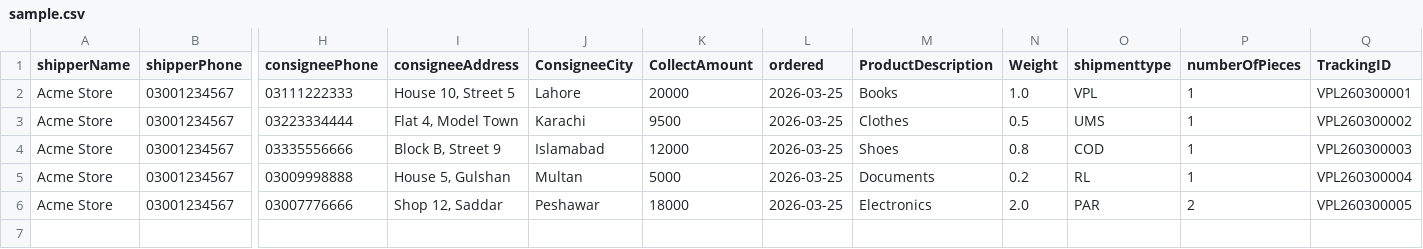
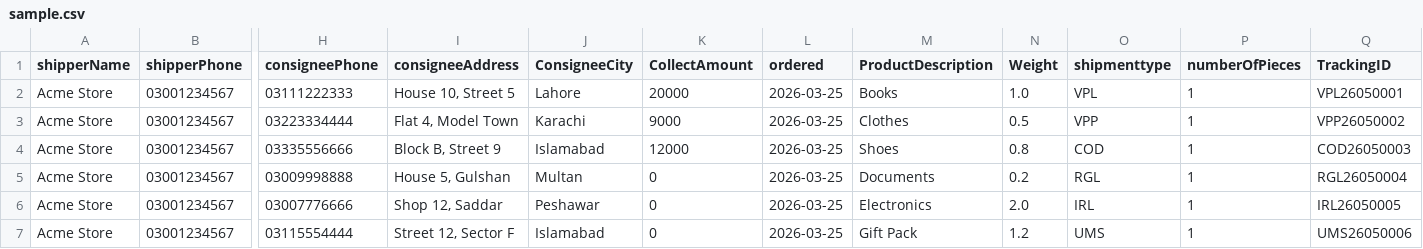
Before and after one commit to emttspk/emtts, a CSV file: apps/web/public/sample.csv, drawn as a sheet; only a part is shown, gaps mark what is left out; rows hold the shown columns only; the diff names each change by its address in the sheet, - before the commit and + after, or states it on an @@ line.

```diff
--- a/apps/web/public/sample.csv
+++ b/apps/web/public/sample.csv
-Q2 (TrackingID): VPL260300001
+Q2 (TrackingID): VPL26050001
-K3 (CollectAmount): 9500
+K3 (CollectAmount): 9000
-O3 (shipmenttype): UMS
+O3 (shipmenttype): VPP
-Q3 (TrackingID): VPL260300002
+Q3 (TrackingID): VPP26050002
-Q4 (TrackingID): VPL260300003
+Q4 (TrackingID): COD26050003
-K5 (CollectAmount): 5000
+K5 (CollectAmount): 0
-O5 (shipmenttype): RL
+O5 (shipmenttype): RGL
-Q5 (TrackingID): VPL260300004
+Q5 (TrackingID): RGL26050004
-K6 (CollectAmount): 18000
+K6 (CollectAmount): 0
-O6 (shipmenttype): PAR
+O6 (shipmenttype): IRL
-P6 (numberOfPieces): 2
+P6 (numberOfPieces): 1
-Q6 (TrackingID): VPL260300005
+Q6 (TrackingID): IRL26050005
+row 7: Acme Store | 03001234567 | 03115554444 | Street 12, Sector F | Islamabad | 0 | 2026-03-25 | Gift Pack | 1.2 | UMS | 1 | UMS26050006
```
Also changed, not shown: 14 other files.
